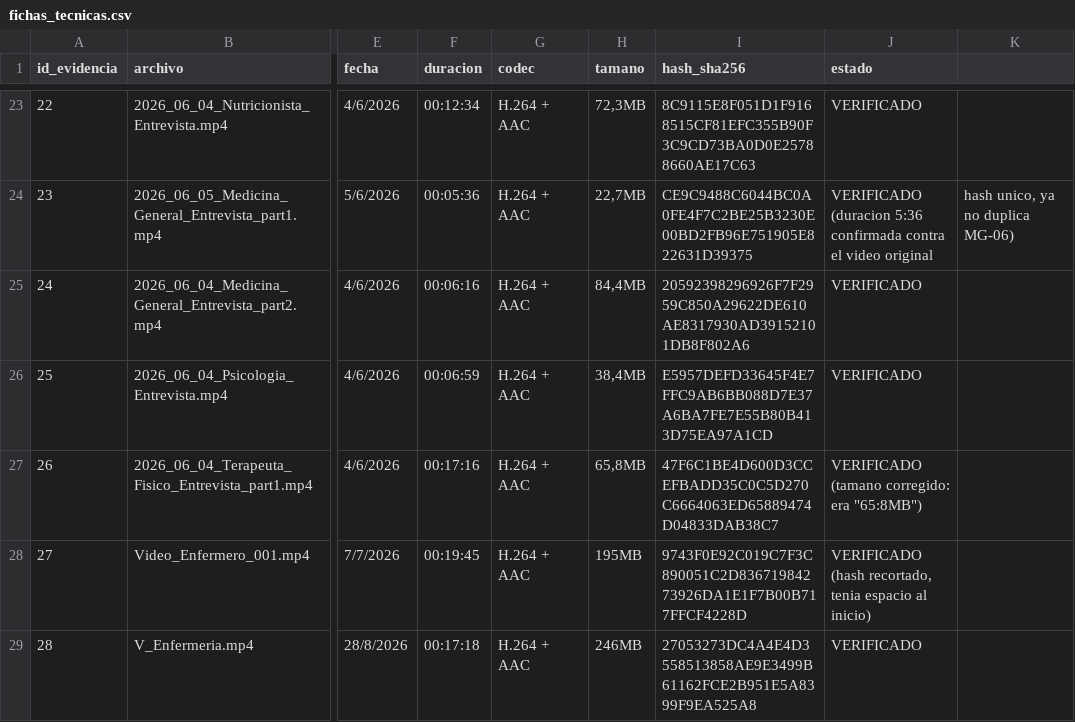
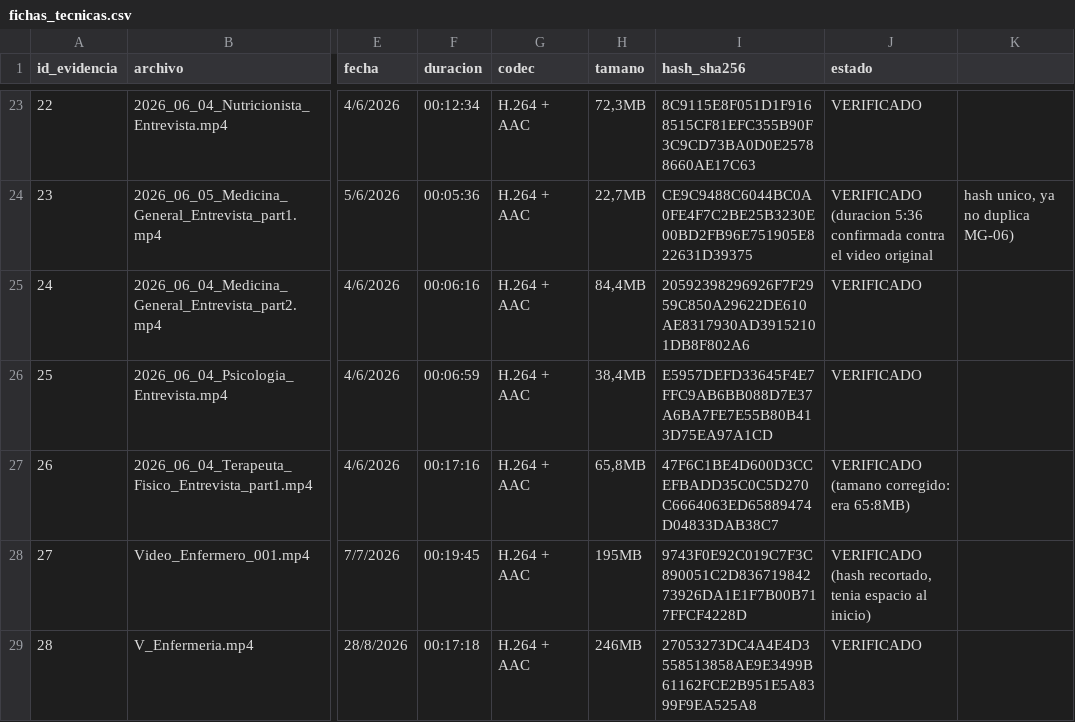
Before and after one commit to ptigasis-Alexander/MediCita_ISR401, a CSV file: 02_Evidencias/00_Restringido/fichas_tecnicas.csv, drawn as a sheet; only a part is shown, gaps mark what is left out; the diff names each change by its address in the sheet, - before the commit and + after, or states it on an @@ line.

Commit message:
Fix size format for Terapeuta Fisico video entry
Corrected size formatting for the video entry.

```diff
--- a/02_Evidencias/00_Restringido/fichas_tecnicas.csv
+++ b/02_Evidencias/00_Restringido/fichas_tecnicas.csv
-J27 (estado): VERIFICADO (tamano corregido: era "65:8MB")
+J27 (estado): VERIFICADO (tamano corregido: era 65:8MB)
```
